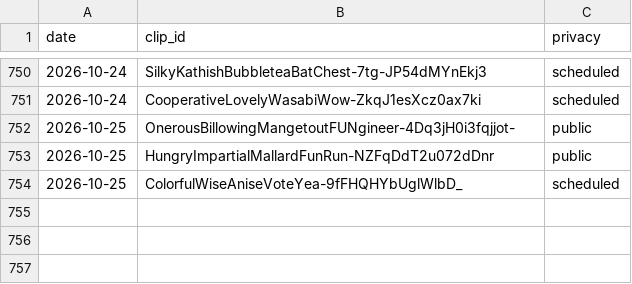
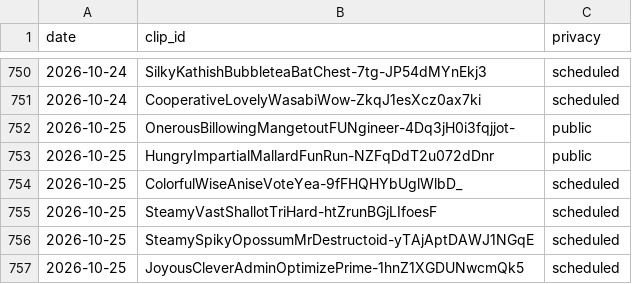
Before and after one commit to chat94534-oss/clip-autoposter, a CSV file: logs/history.csv, drawn as a sheet; only a part is shown, gaps mark what is left out.

```diff
--- a/logs/history.csv
+++ b/logs/history.csv
@@ -754 +754,4 @@ date,clip_id,privacy
 2026-10-25,ColorfulWiseAniseVoteYea-9fFHQHYbUglWlbD_,scheduled
+2026-10-25,SteamyVastShallotTriHard-htZrunBGjLIfoesF,scheduled
+2026-10-25,SteamySpikyOpossumMrDestructoid-yTAjAptDAWJ1NGqE,scheduled
+2026-10-25,JoyousCleverAdminOptimizePrime-1hnZ1XGDUNwcmQk5,scheduled
```
Also changed, not shown: 1 other file.
